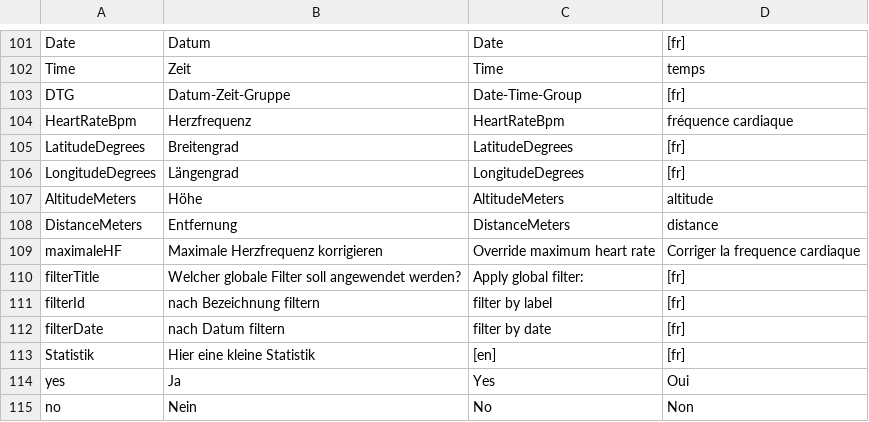
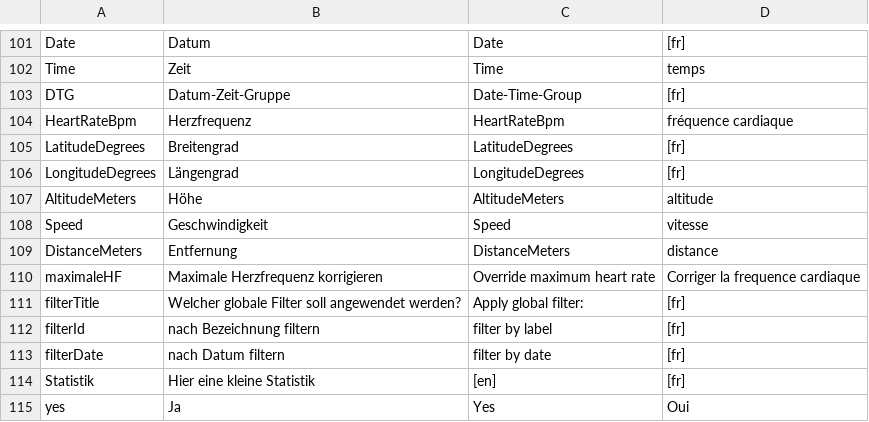
Before and after one commit to BletchleyP/coroVis, a CSV file: languages.csv, drawn as a sheet; only a part is shown, gaps mark what is left out; the shorter side is filled out with more unchanged rows.

Commit message:
Geschwindigkeit zur Auswahl im Plot ergänzt
* bugfix Filter bei falschen Entfernungsangaben in Importfile

```diff
--- a/languages.csv
+++ b/languages.csv
@@ -107,2 +107,3 @@ LongitudeDegrees;Längengrad;LongitudeDegrees;[fr]
 AltitudeMeters;Höhe;AltitudeMeters;altitude
+Speed;Geschwindigkeit;Speed;vitesse
 DistanceMeters;Entfernung;DistanceMeters;distance
```
Also changed, not shown: 1 other file.
